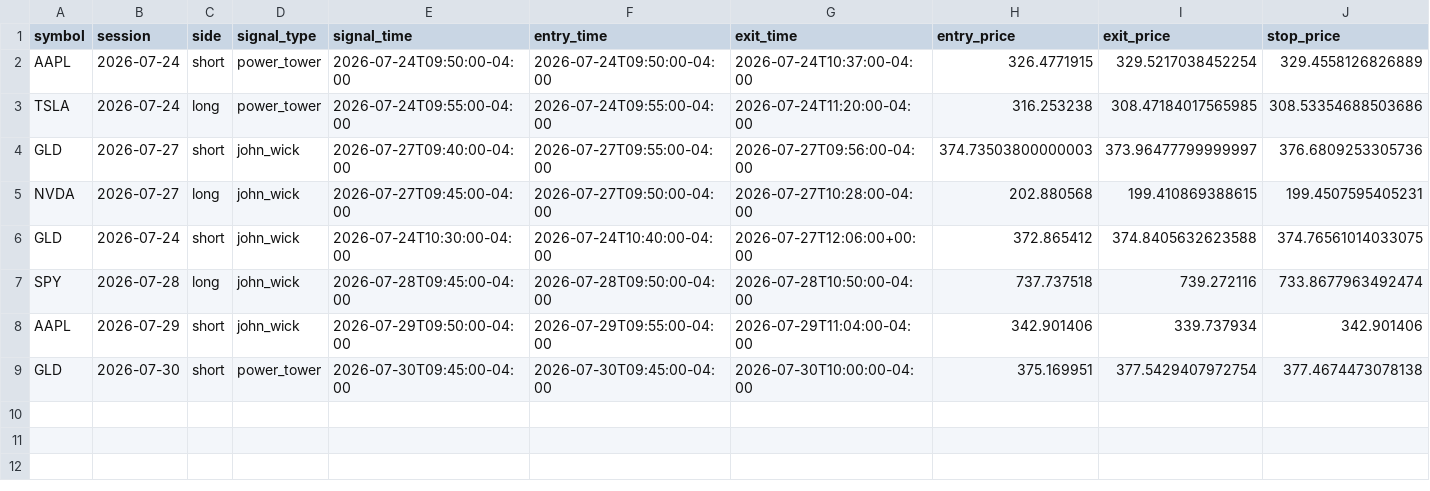
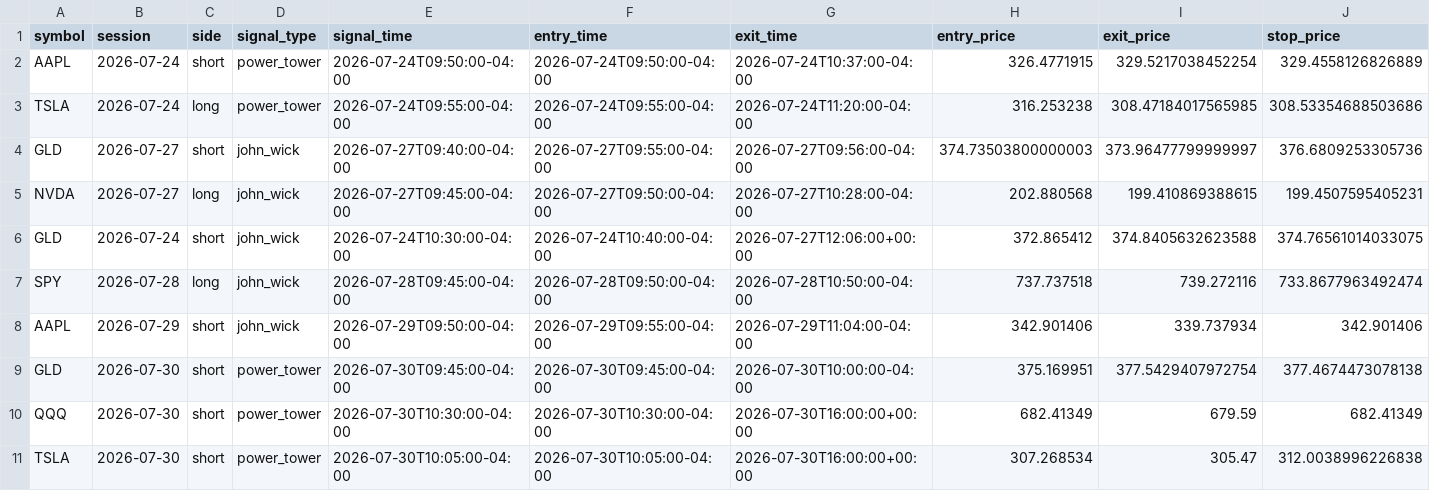
Before and after one commit to ksanta-bit/pattern-scout-eth, a CSV file: docs/stocks/trades.csv, drawn as a sheet; only a part is shown; rows hold the shown columns only; the diff names each change by its address in the sheet, - before the commit and + after, or states it on an @@ line.

```diff
--- a/docs/stocks/trades.csv
+++ b/docs/stocks/trades.csv
+row 10: QQQ | 2026-07-30 | short | power_tower | 2026-07-30T10:30:00-04:00 | 2026-07-30T10:30:00-04:00 | 2026-07-30T16:00:00+00:00 | 682.41349 | 679.59 | 682.41349
+row 11: TSLA | 2026-07-30 | short | power_tower | 2026-07-30T10:05:00-04:00 | 2026-07-30T10:05:00-04:00 | 2026-07-30T16:00:00+00:00 | 307.268534 | 305.47 | 312.0038996226838
```
Also changed, not shown: docs/stocks/equity_curve.csv, 4 other files.
